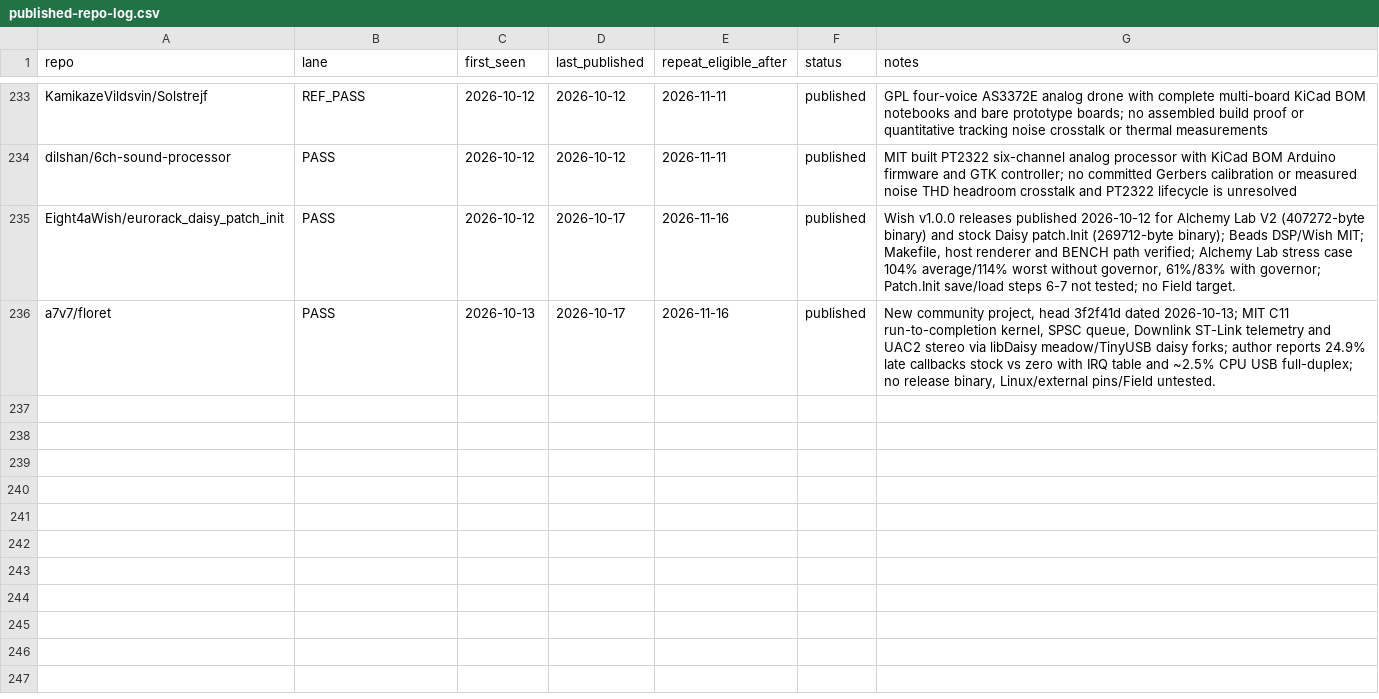
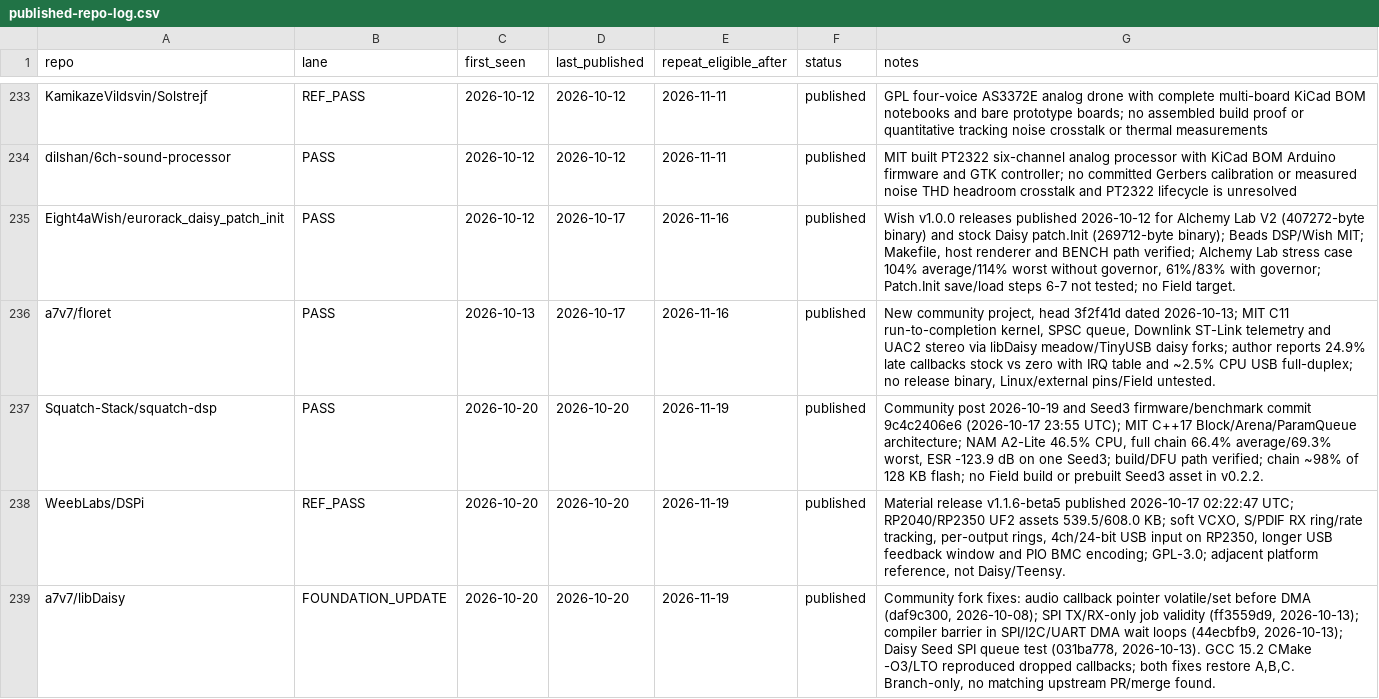
Before and after one commit to Denys/embedded-audio-mine, a CSV file: data/published-repo-log.csv, drawn as a sheet; only a part is shown, gaps mark what is left out.

```diff
--- a/data/published-repo-log.csv
+++ b/data/published-repo-log.csv
@@ -236 +236,4 @@ Eight4aWish/eurorack_daisy_patch_init,PASS,2026-10-12,2026-10-17,2026-11-16,publ
 a7v7/floret,PASS,2026-10-13,2026-10-17,2026-11-16,published,"New community project, head 3f2f41d dated 2026-10-13; MIT C11 run-to-completion kernel, SPSC queue, Downlink ST-Link telemetry and UAC2 stereo via libDaisy meadow/TinyUSB daisy forks; author reports 24.9% late callbacks stock vs zero with IRQ table and ~2.5% CPU USB full-duplex; no release binary, Linux/external pins/Field untested."
+Squatch-Stack/squatch-dsp,PASS,2026-10-20,2026-10-20,2026-11-19,published,"Community post 2026-10-19 and Seed3 firmware/benchmark commit 9c4c2406e6 (2026-10-17 23:55 UTC); MIT C++17 Block/Arena/ParamQueue architecture; NAM A2-Lite 46.5% CPU, full chain 66.4% average/69.3% worst, ESR -123.9 dB on one Seed3; build/DFU path verified; chain ~98% of 128 KB flash; no Field build or prebuilt Seed3 asset in v0.2.2."
+WeebLabs/DSPi,REF_PASS,2026-10-20,2026-10-20,2026-11-19,published,"Material release v1.1.6-beta5 published 2026-10-17 02:22:47 UTC; RP2040/RP2350 UF2 assets 539.5/608.0 KB; soft VCXO, S/PDIF RX ring/rate tracking, per-output rings, 4ch/24-bit USB input on RP2350, longer USB feedback window and PIO BMC encoding; GPL-3.0; adjacent platform reference, not Daisy/Teensy."
+a7v7/libDaisy,FOUNDATION_UPDATE,2026-10-20,2026-10-20,2026-11-19,published,"Community fork fixes: audio callback pointer volatile/set before DMA (daf9c300, 2026-10-08); SPI TX/RX-only job validity (ff3559d9, 2026-10-13); compiler barrier in SPI/I2C/UART DMA wait loops (44ecbfb9, 2026-10-13); Daisy Seed SPI queue test (031ba778, 2026-10-13). GCC 15.2 CMake -O3/LTO reproduced dropped callbacks; both fixes restore A,B,C. Branch-only, no matching upstream PR/merge found."
```
Also changed, not shown: data/hidden-gems-source-registry.csv, data/selected-projects.csv, 2 other files.
